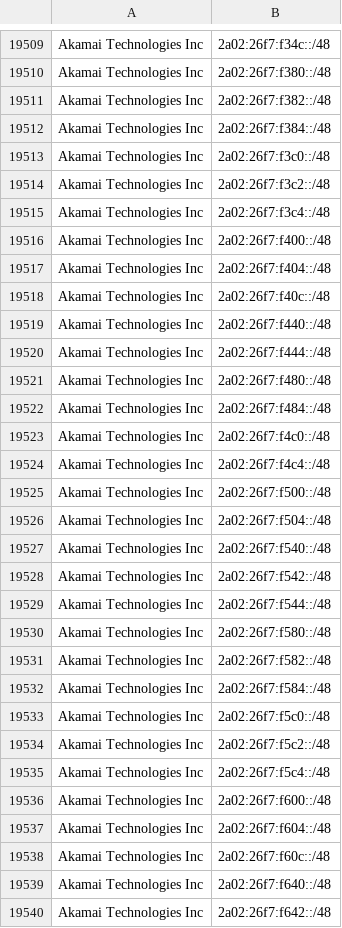
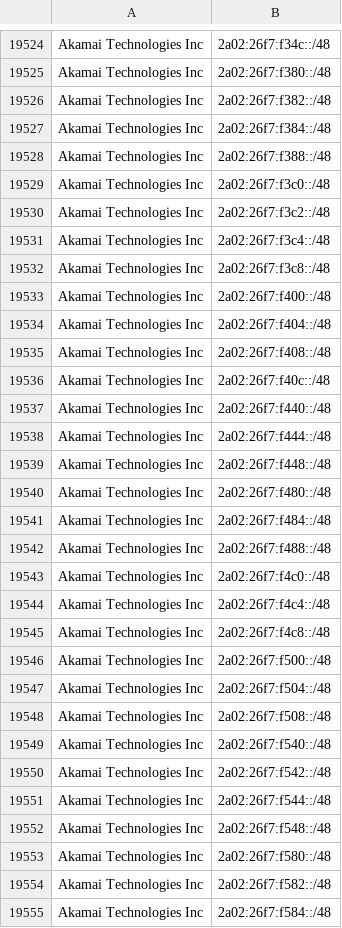
Before and after one commit to hexydec/ip-ranges, a CSV file: output/datacentres-ipv6.csv, drawn as a sheet; only a part is shown, gaps mark what is left out; the shorter side is filled out with more unchanged rows; the diff covers the shown part only; the diff names each change by its address in the sheet, - before the commit and + after, or states it on an @@ line.

```diff
--- a/output/datacentres-ipv6.csv
+++ b/output/datacentres-ipv6.csv
+row 19528: Akamai Technologies Inc | 2a02:26f7:f388::/48
+row 19532: Akamai Technologies Inc | 2a02:26f7:f3c8::/48
+row 19535: Akamai Technologies Inc | 2a02:26f7:f408::/48
+row 19539: Akamai Technologies Inc | 2a02:26f7:f448::/48
+row 19542: Akamai Technologies Inc | 2a02:26f7:f488::/48
+row 19545: Akamai Technologies Inc | 2a02:26f7:f4c8::/48
+row 19548: Akamai Technologies Inc | 2a02:26f7:f508::/48
+row 19552: Akamai Technologies Inc | 2a02:26f7:f548::/48
```
Also changed, not shown: 30 added rows, 8 removed rows and 4 edited cells elsewhere in this file, output/crawlers-ipv4.csv, output/crawlers.csv, 11 other files.
